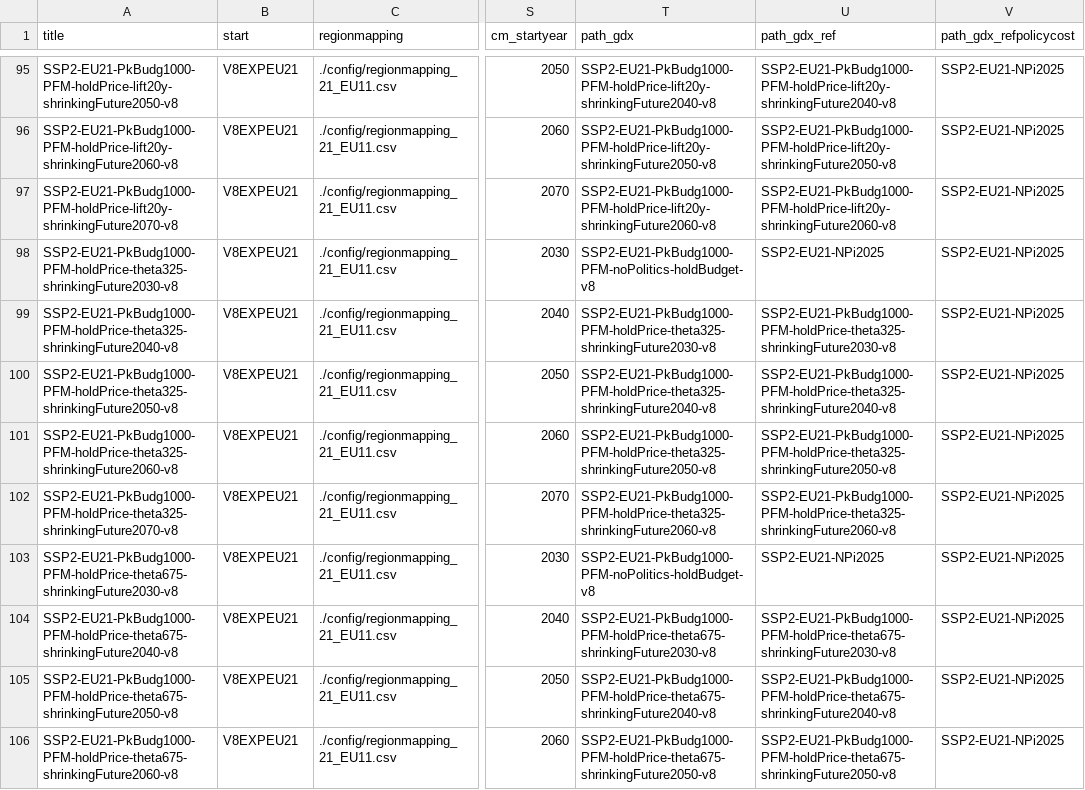
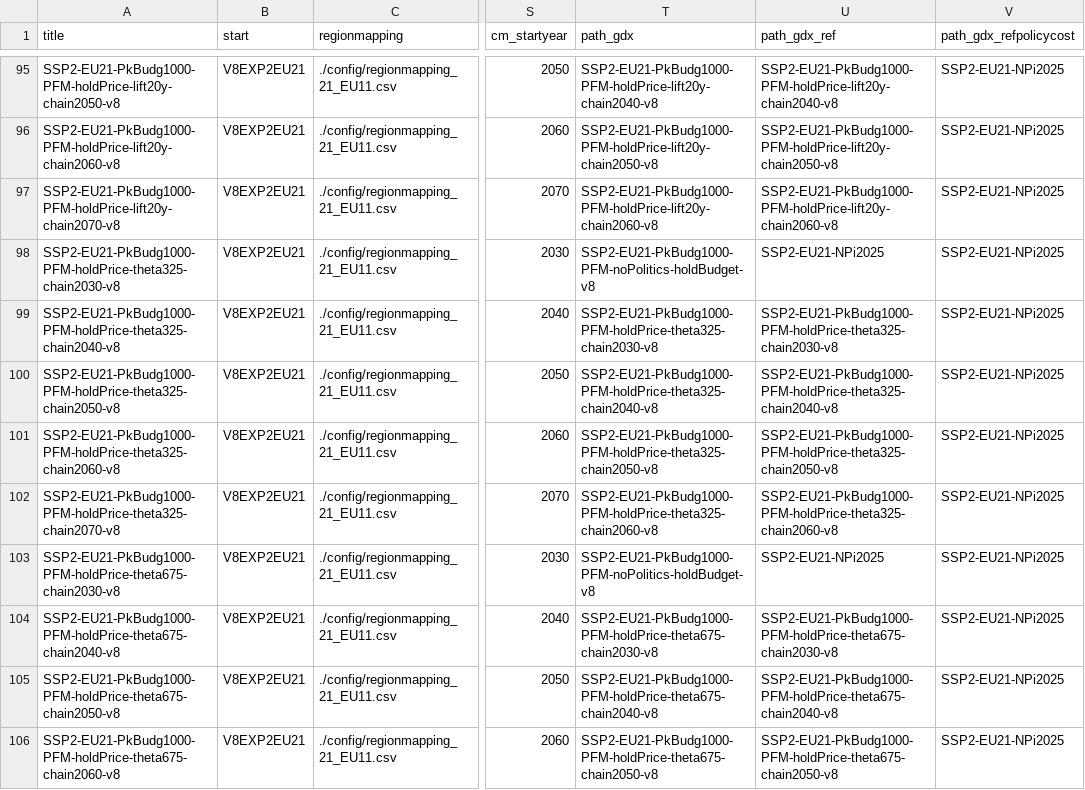
Before and after one commit to Renato-Rodrigues/remind, a CSV file: config/scenario_config_PFM_v8.csv, drawn as a sheet; only a part is shown, gaps mark what is left out; the diff covers the shown part only; the diff names each change by its address in the sheet, - before the commit and + after, or states it on an @@ line.

```diff
--- a/config/scenario_config_PFM_v8.csv
+++ b/config/scenario_config_PFM_v8.csv
-A95 (title): SSP2-EU21-PkBudg1000-PFM-holdPrice-lift20y-shrinkingFuture2050-v8
+A95 (title): SSP2-EU21-PkBudg1000-PFM-holdPrice-lift20y-chain2050-v8
-B95:B106 (start): V8EXPEU21
+B95:B106 (start): V8EXP2EU21
-T95 (path_gdx): SSP2-EU21-PkBudg1000-PFM-holdPrice-lift20y-shrinkingFuture2040-v8
+T95 (path_gdx): SSP2-EU21-PkBudg1000-PFM-holdPrice-lift20y-chain2040-v8
-U95 (path_gdx_ref): SSP2-EU21-PkBudg1000-PFM-holdPrice-lift20y-shrinkingFuture2040-v8
+U95 (path_gdx_ref): SSP2-EU21-PkBudg1000-PFM-holdPrice-lift20y-chain2040-v8
-A96 (title): SSP2-EU21-PkBudg1000-PFM-holdPrice-lift20y-shrinkingFuture2060-v8
+A96 (title): SSP2-EU21-PkBudg1000-PFM-holdPrice-lift20y-chain2060-v8
-T96 (path_gdx): SSP2-EU21-PkBudg1000-PFM-holdPrice-lift20y-shrinkingFuture2050-v8
+T96 (path_gdx): SSP2-EU21-PkBudg1000-PFM-holdPrice-lift20y-chain2050-v8
-U96 (path_gdx_ref): SSP2-EU21-PkBudg1000-PFM-holdPrice-lift20y-shrinkingFuture2050-v8
+U96 (path_gdx_ref): SSP2-EU21-PkBudg1000-PFM-holdPrice-lift20y-chain2050-v8
-A97 (title): SSP2-EU21-PkBudg1000-PFM-holdPrice-lift20y-shrinkingFuture2070-v8
+A97 (title): SSP2-EU21-PkBudg1000-PFM-holdPrice-lift20y-chain2070-v8
-T97 (path_gdx): SSP2-EU21-PkBudg1000-PFM-holdPrice-lift20y-shrinkingFuture2060-v8
+T97 (path_gdx): SSP2-EU21-PkBudg1000-PFM-holdPrice-lift20y-chain2060-v8
-U97 (path_gdx_ref): SSP2-EU21-PkBudg1000-PFM-holdPrice-lift20y-shrinkingFuture2060-v8
+U97 (path_gdx_ref): SSP2-EU21-PkBudg1000-PFM-holdPrice-lift20y-chain2060-v8
-A98 (title): SSP2-EU21-PkBudg1000-PFM-holdPrice-theta325-shrinkingFuture2030-v8
+A98 (title): SSP2-EU21-PkBudg1000-PFM-holdPrice-theta325-chain2030-v8
-A99 (title): SSP2-EU21-PkBudg1000-PFM-holdPrice-theta325-shrinkingFuture2040-v8
+A99 (title): SSP2-EU21-PkBudg1000-PFM-holdPrice-theta325-chain2040-v8
-T99 (path_gdx): SSP2-EU21-PkBudg1000-PFM-holdPrice-theta325-shrinkingFuture2030-v8
+T99 (path_gdx): SSP2-EU21-PkBudg1000-PFM-holdPrice-theta325-chain2030-v8
-U99 (path_gdx_ref): SSP2-EU21-PkBudg1000-PFM-holdPrice-theta325-shrinkingFuture2030-v8
+U99 (path_gdx_ref): SSP2-EU21-PkBudg1000-PFM-holdPrice-theta325-chain2030-v8
-A100 (title): SSP2-EU21-PkBudg1000-PFM-holdPrice-theta325-shrinkingFuture2050-v8
+A100 (title): SSP2-EU21-PkBudg1000-PFM-holdPrice-theta325-chain2050-v8
-T100 (path_gdx): SSP2-EU21-PkBudg1000-PFM-holdPrice-theta325-shrinkingFuture2040-v8
+T100 (path_gdx): SSP2-EU21-PkBudg1000-PFM-holdPrice-theta325-chain2040-v8
-U100 (path_gdx_ref): SSP2-EU21-PkBudg1000-PFM-holdPrice-theta325-shrinkingFuture2040-v8
+U100 (path_gdx_ref): SSP2-EU21-PkBudg1000-PFM-holdPrice-theta325-chain2040-v8
-A101 (title): SSP2-EU21-PkBudg1000-PFM-holdPrice-theta325-shrinkingFuture2060-v8
+A101 (title): SSP2-EU21-PkBudg1000-PFM-holdPrice-theta325-chain2060-v8
-T101 (path_gdx): SSP2-EU21-PkBudg1000-PFM-holdPrice-theta325-shrinkingFuture2050-v8
+T101 (path_gdx): SSP2-EU21-PkBudg1000-PFM-holdPrice-theta325-chain2050-v8
-U101 (path_gdx_ref): SSP2-EU21-PkBudg1000-PFM-holdPrice-theta325-shrinkingFuture2050-v8
+U101 (path_gdx_ref): SSP2-EU21-PkBudg1000-PFM-holdPrice-theta325-chain2050-v8
-A102 (title): SSP2-EU21-PkBudg1000-PFM-holdPrice-theta325-shrinkingFuture2070-v8
+A102 (title): SSP2-EU21-PkBudg1000-PFM-holdPrice-theta325-chain2070-v8
-T102 (path_gdx): SSP2-EU21-PkBudg1000-PFM-holdPrice-theta325-shrinkingFuture2060-v8
+T102 (path_gdx): SSP2-EU21-PkBudg1000-PFM-holdPrice-theta325-chain2060-v8
-U102 (path_gdx_ref): SSP2-EU21-PkBudg1000-PFM-holdPrice-theta325-shrinkingFuture2060-v8
+U102 (path_gdx_ref): SSP2-EU21-PkBudg1000-PFM-holdPrice-theta325-chain2060-v8
-A103 (title): SSP2-EU21-PkBudg1000-PFM-holdPrice-theta675-shrinkingFuture2030-v8
+A103 (title): SSP2-EU21-PkBudg1000-PFM-holdPrice-theta675-chain2030-v8
-A104 (title): SSP2-EU21-PkBudg1000-PFM-holdPrice-theta675-shrinkingFuture2040-v8
+A104 (title): SSP2-EU21-PkBudg1000-PFM-holdPrice-theta675-chain2040-v8
-T104 (path_gdx): SSP2-EU21-PkBudg1000-PFM-holdPrice-theta675-shrinkingFuture2030-v8
+T104 (path_gdx): SSP2-EU21-PkBudg1000-PFM-holdPrice-theta675-chain2030-v8
-U104 (path_gdx_ref): SSP2-EU21-PkBudg1000-PFM-holdPrice-theta675-shrinkingFuture2030-v8
+U104 (path_gdx_ref): SSP2-EU21-PkBudg1000-PFM-holdPrice-theta675-chain2030-v8
-A105 (title): SSP2-EU21-PkBudg1000-PFM-holdPrice-theta675-shrinkingFuture2050-v8
+A105 (title): SSP2-EU21-PkBudg1000-PFM-holdPrice-theta675-chain2050-v8
-T105 (path_gdx): SSP2-EU21-PkBudg1000-PFM-holdPrice-theta675-shrinkingFuture2040-v8
+T105 (path_gdx): SSP2-EU21-PkBudg1000-PFM-holdPrice-theta675-chain2040-v8
-U105 (path_gdx_ref): SSP2-EU21-PkBudg1000-PFM-holdPrice-theta675-shrinkingFuture2040-v8
+U105 (path_gdx_ref): SSP2-EU21-PkBudg1000-PFM-holdPrice-theta675-chain2040-v8
-A106 (title): SSP2-EU21-PkBudg1000-PFM-holdPrice-theta675-shrinkingFuture2060-v8
+A106 (title): SSP2-EU21-PkBudg1000-PFM-holdPrice-theta675-chain2060-v8
-T106 (path_gdx): SSP2-EU21-PkBudg1000-PFM-holdPrice-theta675-shrinkingFuture2050-v8
+T106 (path_gdx): SSP2-EU21-PkBudg1000-PFM-holdPrice-theta675-chain2050-v8
-U106 (path_gdx_ref): SSP2-EU21-PkBudg1000-PFM-holdPrice-theta675-shrinkingFuture2050-v8
+U106 (path_gdx_ref): SSP2-EU21-PkBudg1000-PFM-holdPrice-theta675-chain2050-v8
```
Also changed, not shown: 76 edited cells elsewhere in this file.
